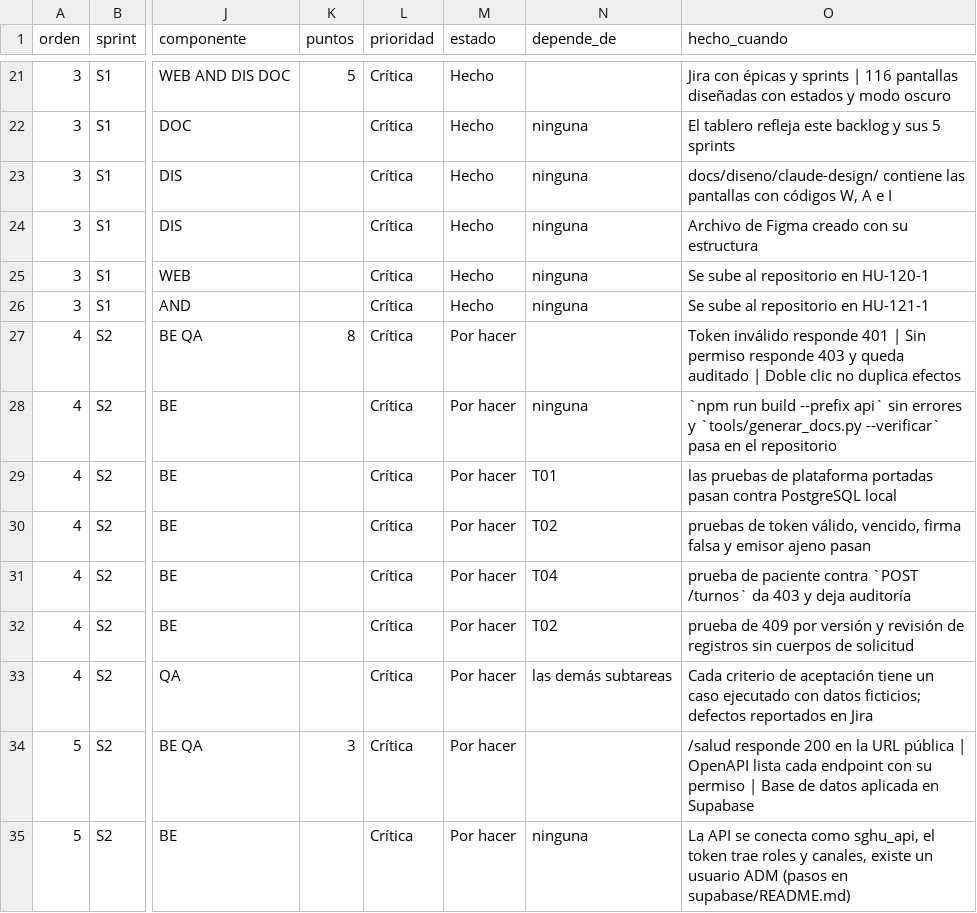
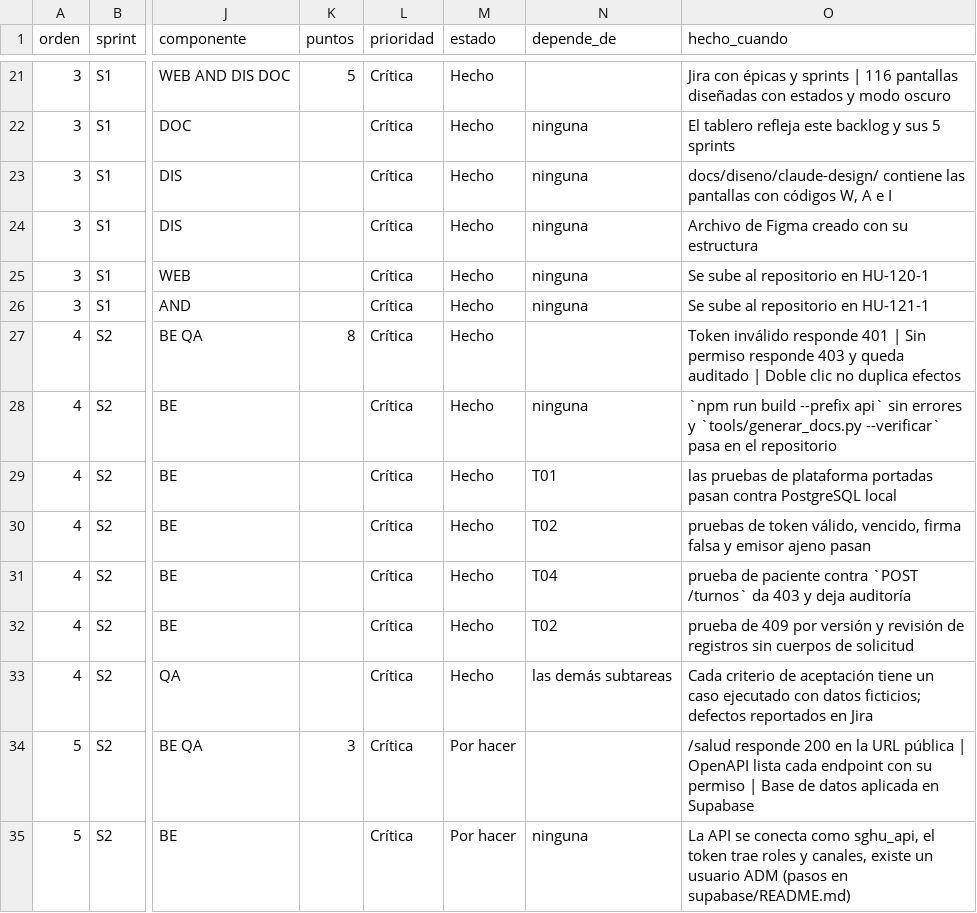
Before and after one commit to jojosenthusiast/Gestion_hospitalaria_universitaria_Climesa, a CSV file: docs/gestion/backlog.csv, drawn as a sheet; only a part is shown, gaps mark what is left out; the diff names each change by its address in the sheet, - before the commit and + after, or states it on an @@ line.

```diff
--- a/docs/gestion/backlog.csv
+++ b/docs/gestion/backlog.csv
-M27:M33 (estado): Por hacer
+M27:M33 (estado): Hecho
```
Also changed, not shown: docs/gestion/jira-import.csv, 19 other files.
